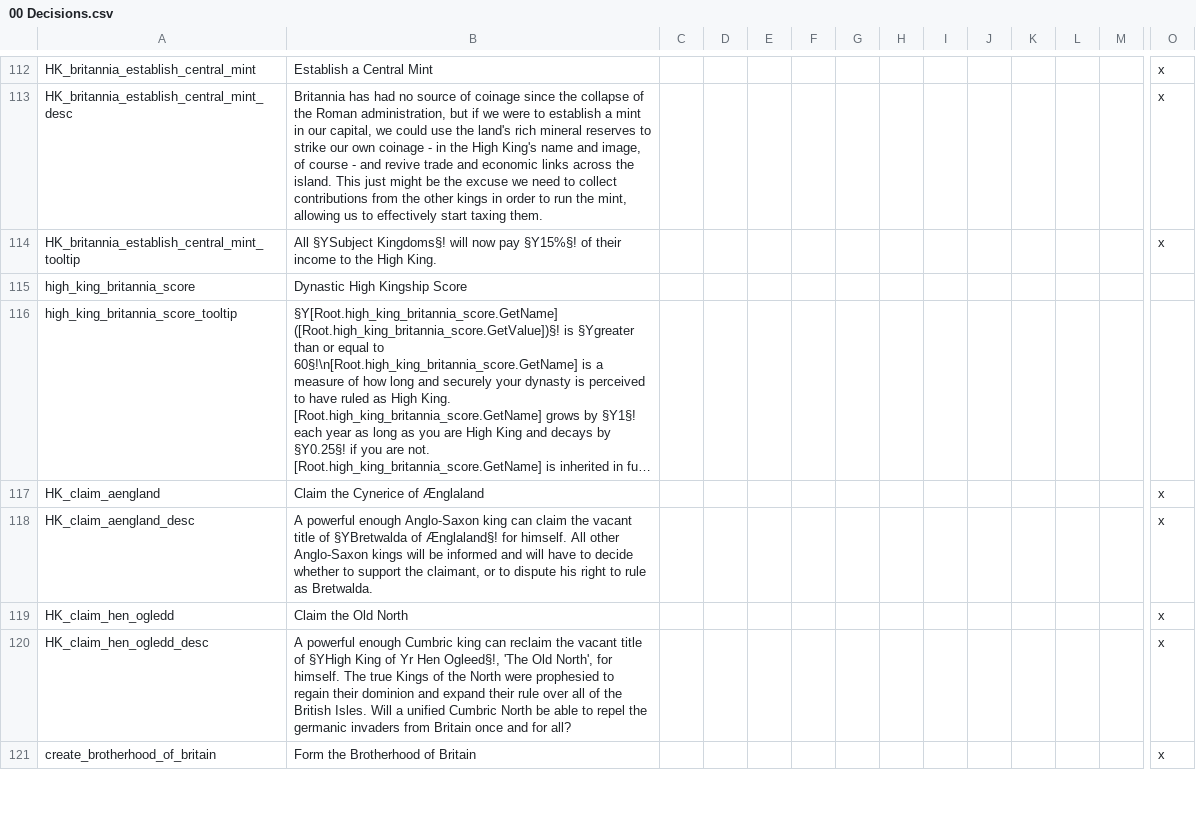
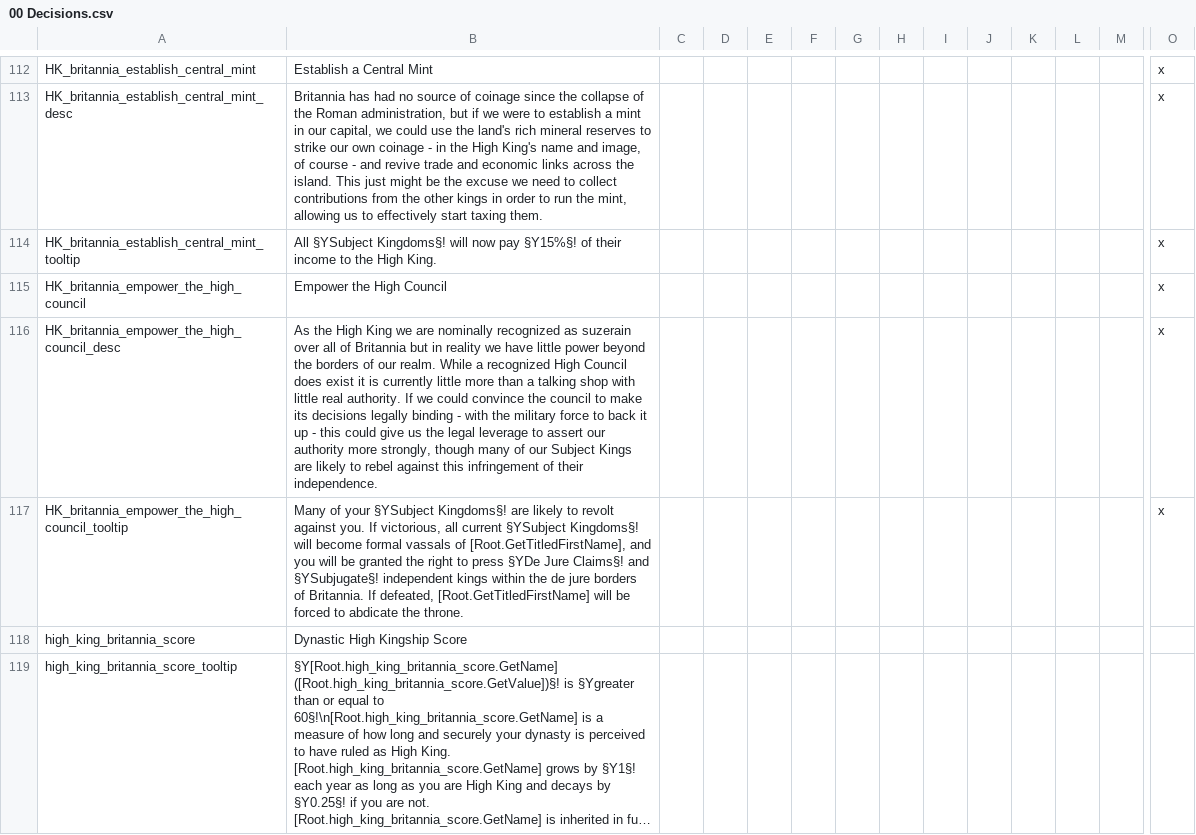
Before and after one commit to DC123456789/Britannia---The-Winter-King, a CSV file: Britannia/localisation/00 Decisions.csv, drawn as a sheet; only a part is shown, gaps mark what is left out; the shorter side is filled out with more unchanged rows; long unchanged cells end in …; rows hold the shown columns only; the diff names each change by its address in the sheet, - before the commit and + after, or states it on an @@ line.

Commit message:
- Started adding Empower the High Council Britannia reform

```diff
--- a/Britannia/localisation/00 Decisions.csv
+++ b/Britannia/localisation/00 Decisions.csv
+row 115: HK_britannia_empower_the_high_council | Empower the High Council |  |  |  |  |  |  |  |  |  |  |  | x
+row 116: HK_britannia_empower_the_high_council_desc | As the High King we are nominally recognized as suzerain over all of Britannia but in reality we have little power beyond the borders of our realm. While a recognized High Council does exist it is currently little more than a talking shop with little real authority. If we could convince the council to make its decisions legally binding - with the military force to back it up - this could give us the legal leverage to assert our authority more strongly, though many of our Subject Kings are likely to rebel against this infringement of their independence. |  |  |  |  |  |  |  |  |  |  |  | x
+row 117: HK_britannia_empower_the_high_council_tooltip | Many of your §YSubject Kingdoms§! are likely to revolt against you. If victorious, all current §YSubject Kingdoms§! will become formal vassals of [Root.GetTitledFirstName], and you will be granted the right to press §YDe Jure Claims§! and §YSubjugate§! independent kings within the de jure borders of Britannia. If defeated, [Root.GetTitledFirstName] will be forced to abdicate the throne. |  |  |  |  |  |  |  |  |  |  |  | x
```
Also changed, not shown: Britannia/localisation/00 Customizable Localisation.csv, Britannia/localisation/00 Events - High Kingdoms.csv, 6 other files.
